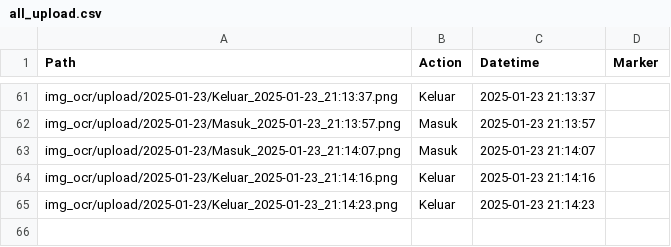
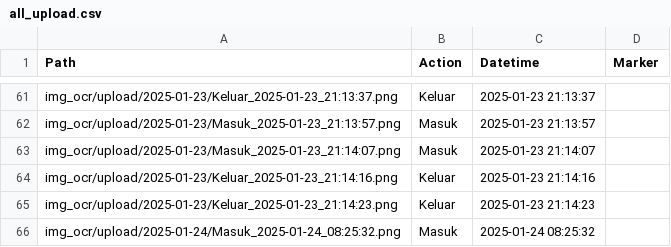
Before and after one commit to rocery/license_plate_ocr, a CSV file: img_ocr/upload/all_upload.csv, drawn as a sheet; only a part is shown, gaps mark what is left out; the diff names each change by its address in the sheet, - before the commit and + after, or states it on an @@ line.

```diff
--- a/img_ocr/upload/all_upload.csv
+++ b/img_ocr/upload/all_upload.csv
+row 66: img_ocr/upload/2025-01-24/Masuk_2025-01-24_08:25:32.png | Masuk | 2025-01-24 08:25:32
```
Also changed, not shown: img_ocr/ocr/all_ocr.csv, 8 other files.
